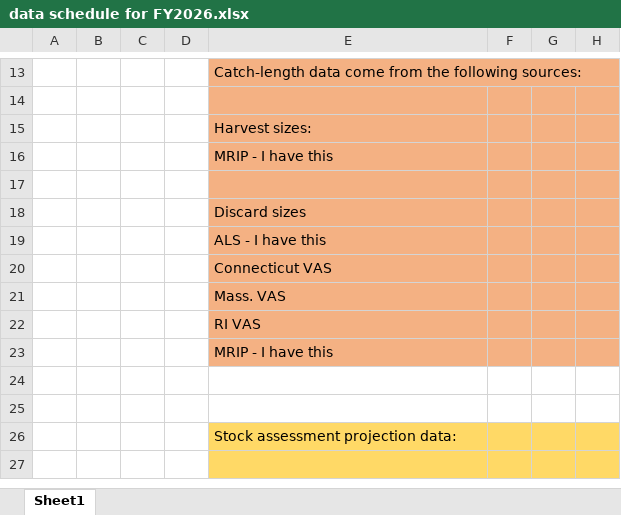
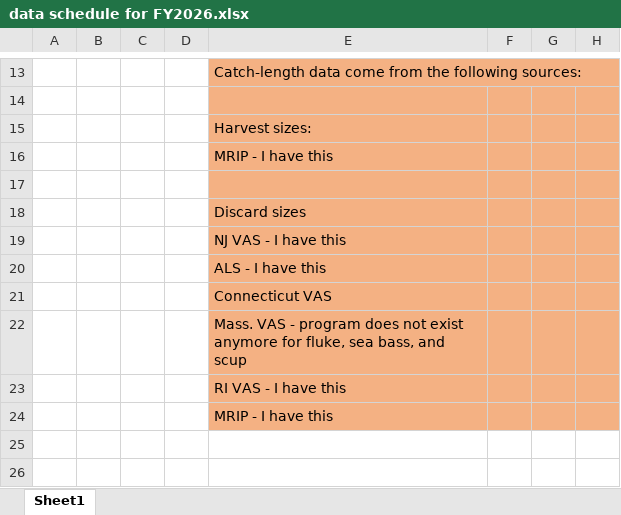
Before and after one commit to mle2718/flukeRDM, an Excel workbook: docs/data schedule for FY2026.xlsx, sheet Sheet1, drawn as a sheet; only a part is shown, gaps mark what is left out; the shorter side is filled out with more unchanged rows; values as stored, in another font and other column widths than the file's, no borders; addresses are those after the commit; rows hold the shown columns only; the diff names each change by its address in the sheet, - before the commit and + after, or states it on an @@ line.

Commit message:
revised data scehdule

```diff
--- a/docs/data schedule for FY2026.xlsx (sheet Sheet1)
+++ b/docs/data schedule for FY2026.xlsx (sheet Sheet1)
+row 19:  |  |  |  | NJ VAS - I have this
-E22: Mass. VAS
+E22: Mass. VAS - program does not exist anymore for fluke, sea bass, and scup
-E23: RI VAS
+E23: RI VAS - I have this
```
